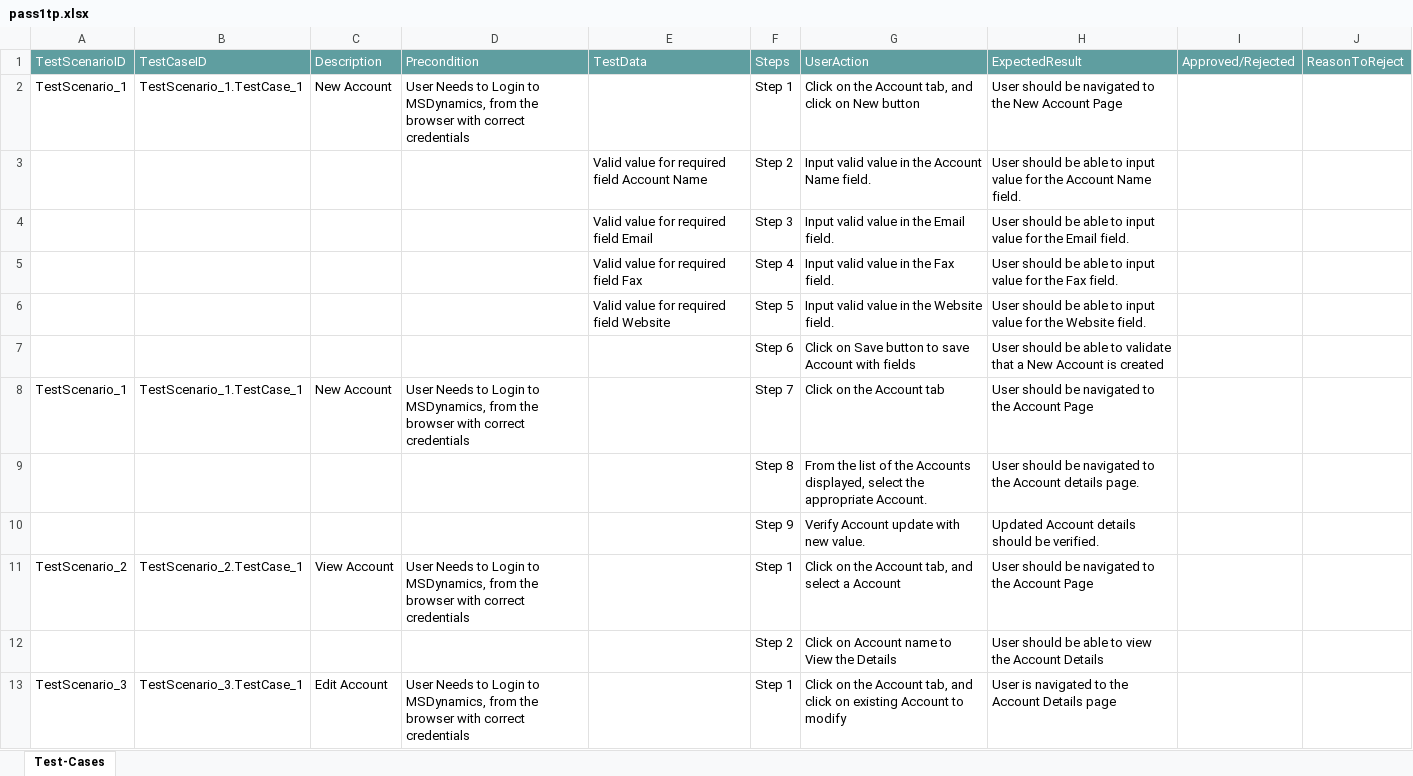
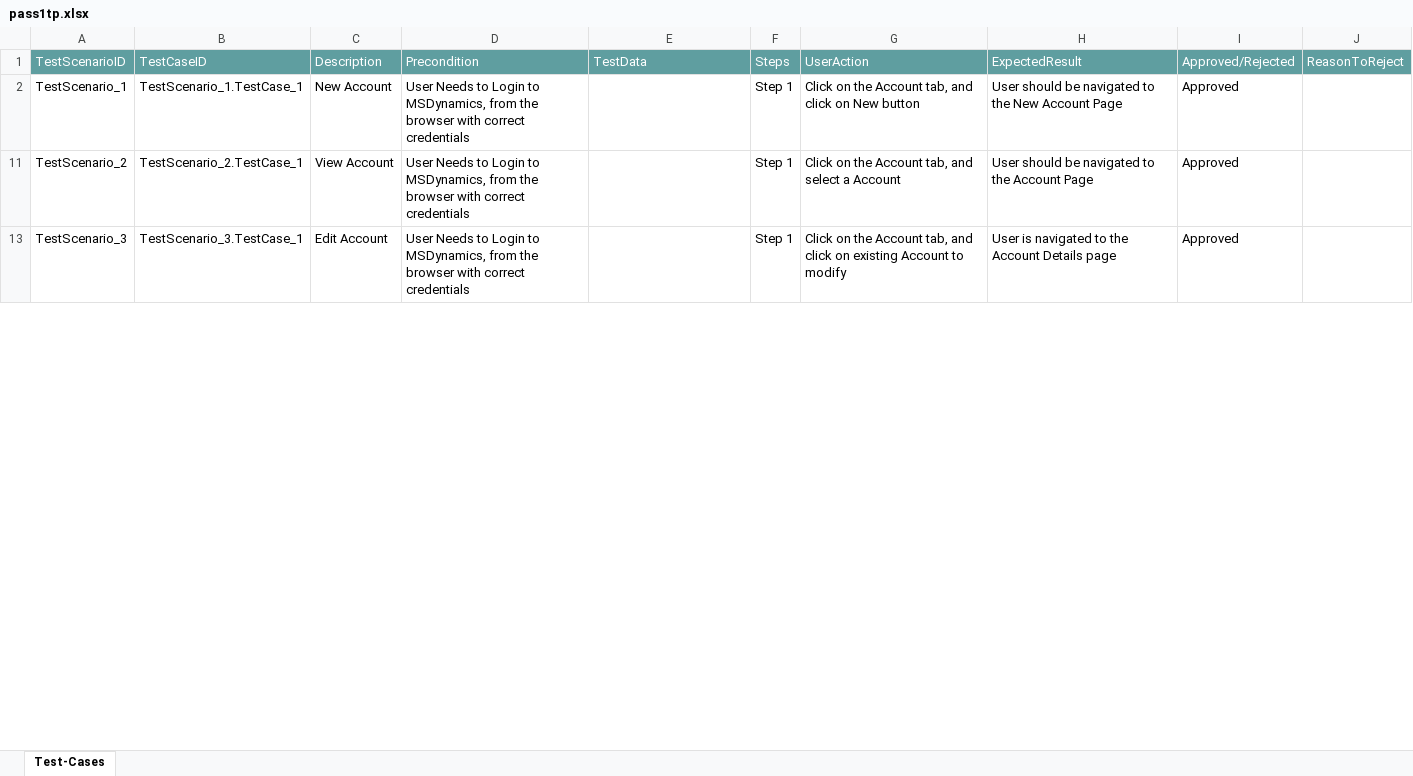
Before and after one commit to ShaikMohamedIrfan/MSD, an Excel workbook: pass1tp.xlsx, sheet Test-Cases, drawn as a sheet; only a part is shown; values as stored, in another font and other column widths than the file's, no borders; table styles not drawn; the diff covers the shown part only; the diff names each change by its address in the sheet, - before the commit and + after, or states it on an @@ line.

Commit message:
Add files via upload

```diff
--- a/pass1tp.xlsx (sheet Test-Cases)
+++ b/pass1tp.xlsx (sheet Test-Cases)
-I2: (empty)
+I2: Approved
@@ row 3 hidden:  |  |  |  | Valid value for required field Account Name | Step 2 | Input valid value in the Account Name field. | User should be able to input value for the Account Name field. @@
@@ row 4 hidden:  |  |  |  | Valid value for required field Email | Step 3 | Input valid value in the Email field. | User should be able to input value for the Email field. @@
@@ row 5 hidden:  |  |  |  | Valid value for required field Fax | Step 4 | Input valid value in the Fax field. | User should be able to input value for the Fax field. @@
@@ row 6 hidden:  |  |  |  | Valid value for required field Website | Step 5 | Input valid value in the Website field. | User should be able to input value for the Website field. @@
@@ row 7 hidden:  |  |  |  |  | Step 6 | Click on Save button to save Account with fields | User should be able to validate that a New Account is created @@
@@ row 8 hidden: TestScenario_1 | TestScenario_1.TestCase_1 | New Account | User Needs to Login to MSDynamics, from the browser with correct credentials |  | Step 7 | Click on the Account tab | User should be navigated to the Account Page @@
@@ row 9 hidden:  |  |  |  |  | Step 8 | From the list of the Accounts displayed, select the appropriate Account. | User should be navigated to the Account details page. @@
@@ row 10 hidden:  |  |  |  |  | Step 9 | Verify Account update with new value. | Updated Account details should be verified. @@
-I11: (empty)
+I11: Approved
@@ row 12 hidden:  |  |  |  |  | Step 2 | Click on Account name to View the Details | User should be able to view the Account Details @@
-I13: (empty)
+I13: Approved
```
Also changed, not shown: 10 hidden or unhidden rows and 1 edited cell elsewhere in this sheet.
